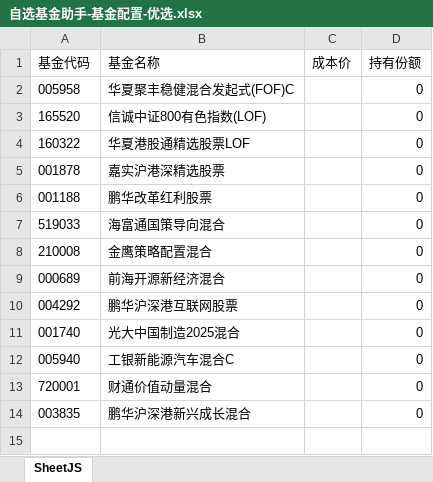
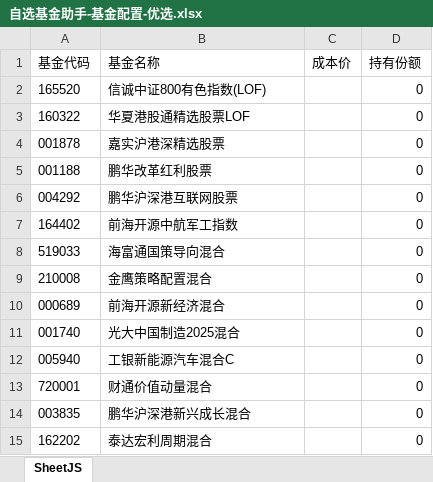
Before and after one commit to phcsea/fund-tool, an Excel workbook: 自选基金助手-基金配置-优选.xlsx, sheet SheetJS, drawn as a sheet; values as stored, in another font and other column widths than the file's, no borders; removed rows and columns are numbered as before the commit, all else as after; the diff names each change by its address in the sheet, - before the commit and + after, or states it on an @@ line.

```diff
--- a/自选基金助手-基金配置-优选.xlsx (sheet SheetJS)
+++ b/自选基金助手-基金配置-优选.xlsx (sheet SheetJS)
-row 2: 005958 | 华夏聚丰稳健混合发起式(FOF)C |  | 0
@@ row 10 moved to row 6: 004292 @@
+row 7: 164402 | 前海开源中航军工指数 |  | 0
+row 15: 162202 | 泰达宏利周期混合 |  | 0
```
Also changed, not shown: 1 other file.
